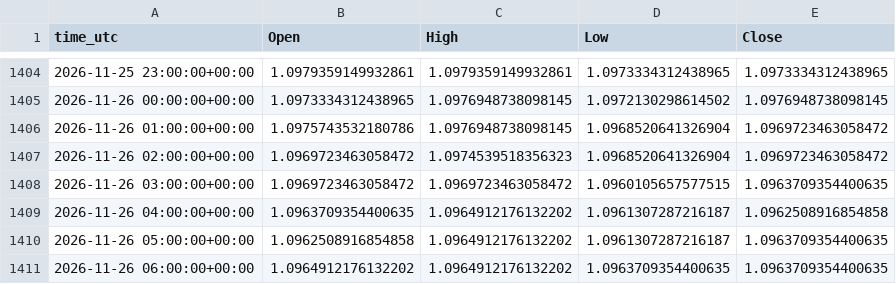
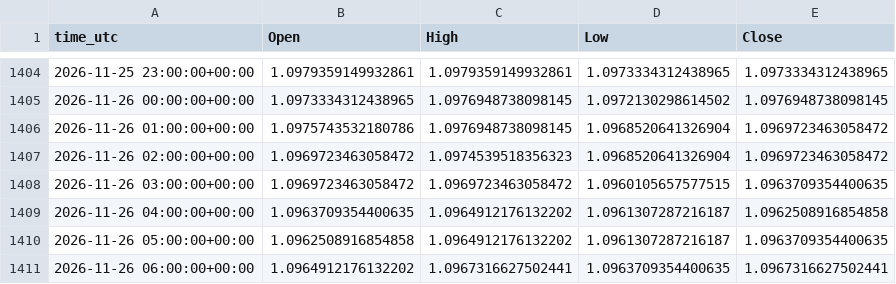
Before and after one commit to ClaireAce/Trading-Data, a CSV file: data/EURUSD_H1.csv, drawn as a sheet; only a part is shown, gaps mark what is left out.

```diff
--- a/data/EURUSD_H1.csv
+++ b/data/EURUSD_H1.csv
@@ -1410,2 +1410,2 @@ time_utc,Open,High,Low,Close
 2026-11-26 05:00:00+00:00,1.0962508916854858,1.0964912176132202,1.0961307287216187,1.0963709354400635
-2026-11-26 06:00:00+00:00,1.0964912176132202,1.0964912176132202,1.0963709354400635,1.0963709354400635
+2026-11-26 06:00:00+00:00,1.0964912176132202,1.0967316627502441,1.0963709354400635,1.0967316627502441
```
Also changed, not shown: data/EURUSD_M15.csv, data/EURUSD_M5.csv, 5 other files.
